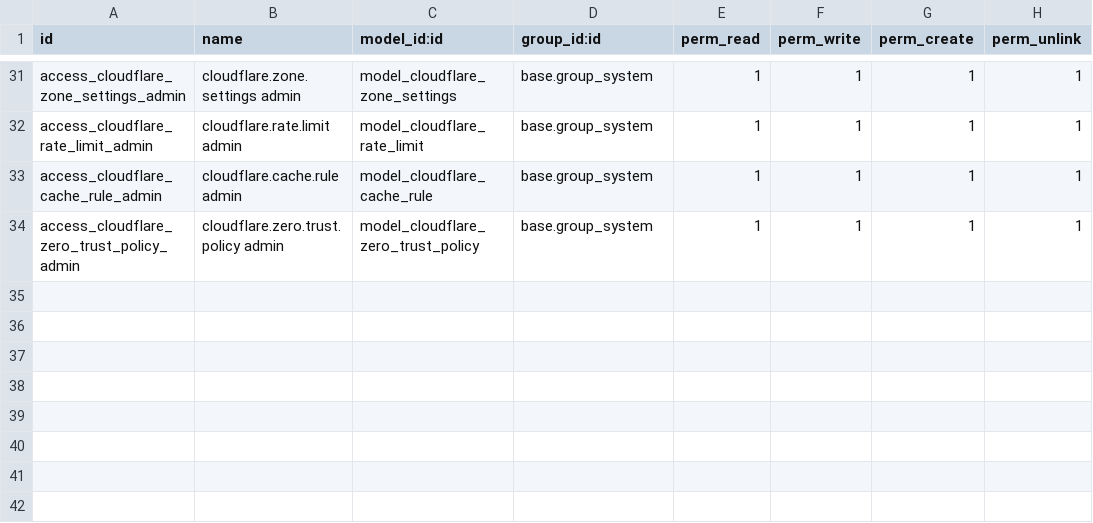
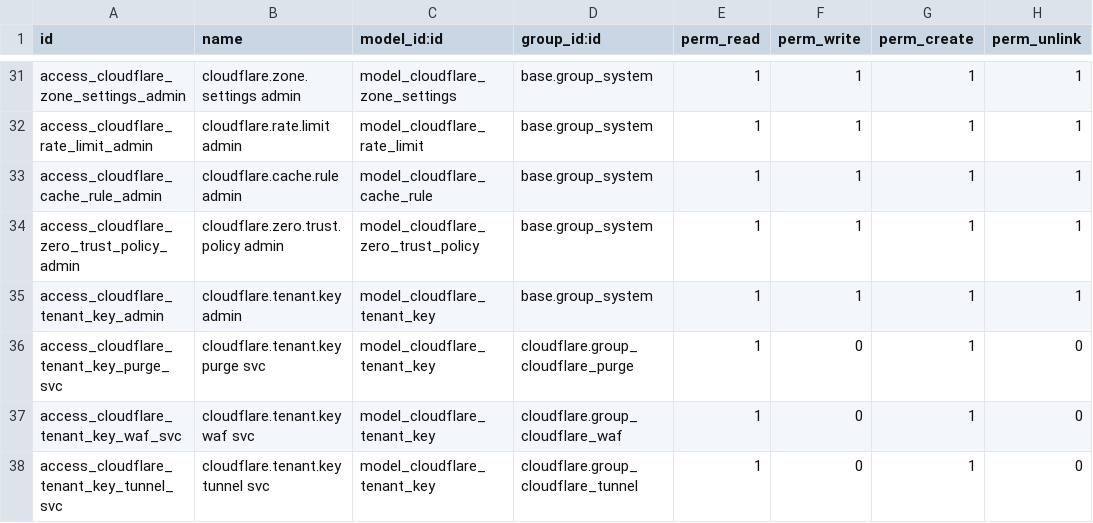
Before and after one commit to BrucePerens/hams_open, a CSV file: cloudflare/security/ir.model.access.csv, drawn as a sheet; only a part is shown, gaps mark what is left out; the diff names each change by its address in the sheet, - before the commit and + after, or states it on an @@ line.

```diff
--- a/cloudflare/security/ir.model.access.csv
+++ b/cloudflare/security/ir.model.access.csv
+row 35: access_cloudflare_tenant_key_admin | cloudflare.tenant.key admin | model_cloudflare_tenant_key | base.group_system | 1 | 1 | 1 | 1
+row 36: access_cloudflare_tenant_key_purge_svc | cloudflare.tenant.key purge svc | model_cloudflare_tenant_key | cloudflare.group_cloudflare_purge | 1 | 0 | 1 | 0
+row 37: access_cloudflare_tenant_key_waf_svc | cloudflare.tenant.key waf svc | model_cloudflare_tenant_key | cloudflare.group_cloudflare_waf | 1 | 0 | 1 | 0
+row 38: access_cloudflare_tenant_key_tunnel_svc | cloudflare.tenant.key tunnel svc | model_cloudflare_tenant_key | cloudflare.group_cloudflare_tunnel | 1 | 0 | 1 | 0
```
Also changed, not shown: 5 other files.
